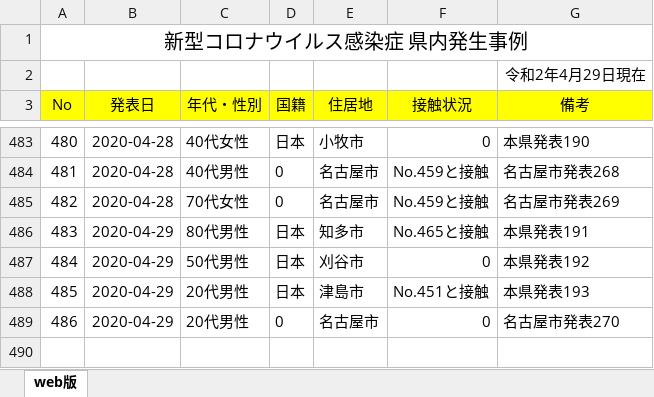
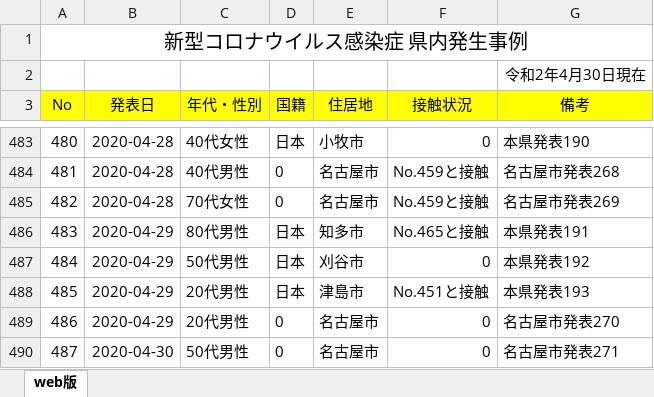
Before and after one commit to yoshitaka7/covid19, an Excel workbook: source.xlsx, sheet web版, drawn as a sheet; only a part is shown, gaps mark what is left out; values as stored, in another font and other column widths than the file's, no borders; the diff names each change by its address in the sheet, - before the commit and + after, or states it on an @@ line.

Commit message:
update data

```diff
--- a/source.xlsx (sheet web版)
+++ b/source.xlsx (sheet web版)
-G2 (備考): 令和2年4月29日現在
+G2 (備考): 令和2年4月30日現在
+row 490: 487 | 2020-04-30 | 50代男性 | 0 | 名古屋市 | 0 | 名古屋市発表271
```
Also changed, not shown: 4 other files.
